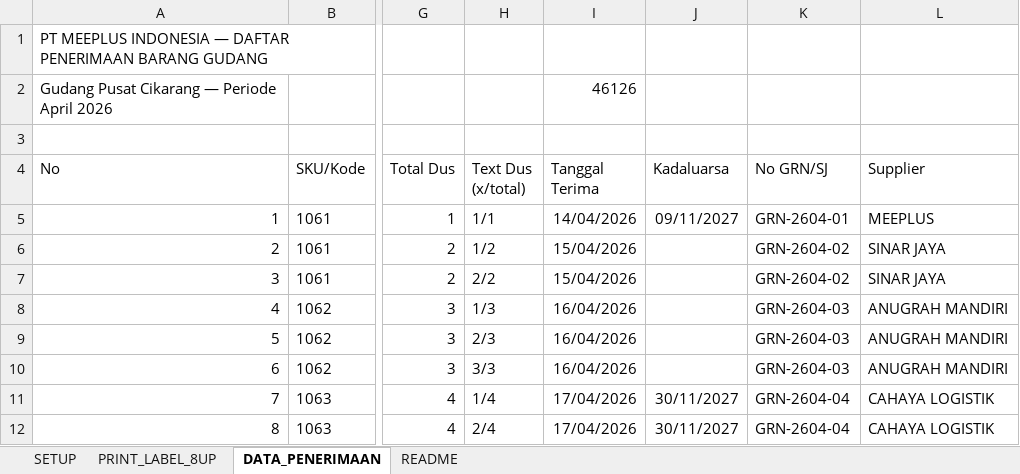
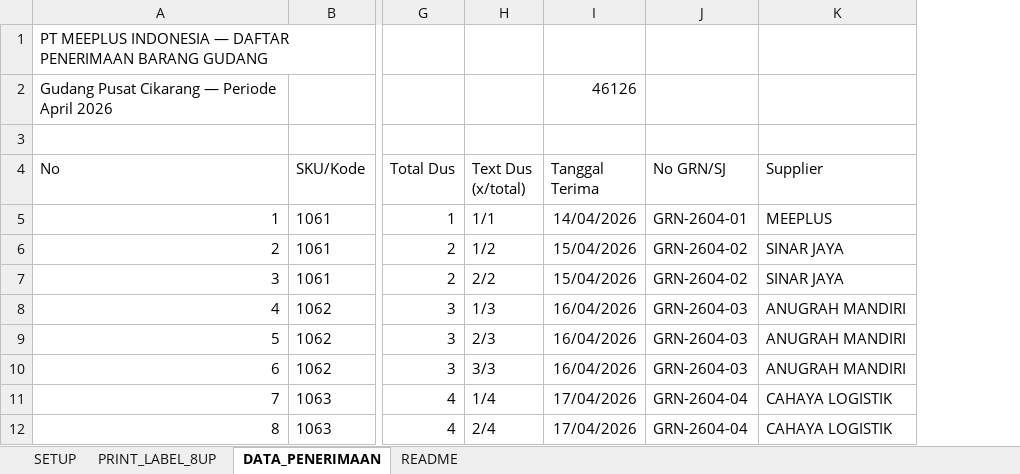
Before and after one commit to DjorghiTzy/Label-Dus, an Excel workbook: contoh/Format_Label_Dus.xlsx, sheet DATA_PENERIMAAN, drawn as a sheet; only a part is shown, gaps mark what is left out; values as stored, in another font and other column widths than the file's, no borders; the diff names each change by its address in the sheet, - before the commit and + after, or states it on an @@ line.

```diff
--- a/contoh/Format_Label_Dus.xlsx (sheet DATA_PENERIMAAN)
+++ b/contoh/Format_Label_Dus.xlsx (sheet DATA_PENERIMAAN)
-column J (Kadaluarsa), rows 5-12: 09/11/2027 |  |  |  |  |  | 30/11/2027 | 30/11/2027
```
Also changed, not shown: 8 other files.
